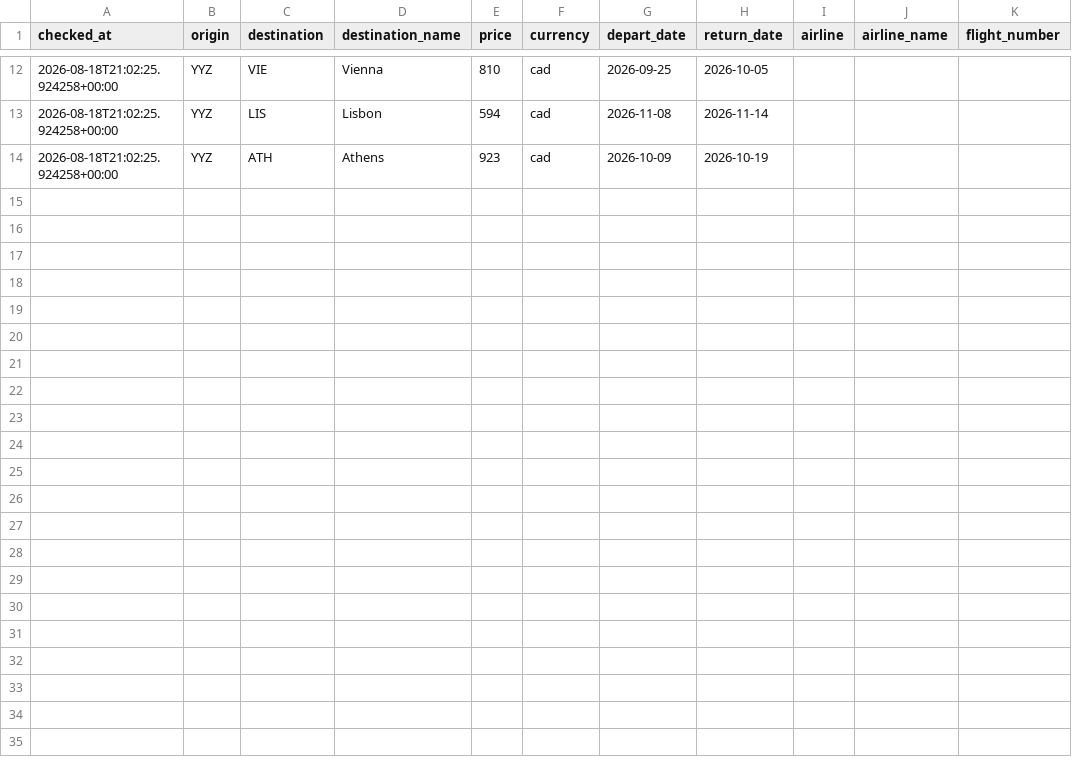
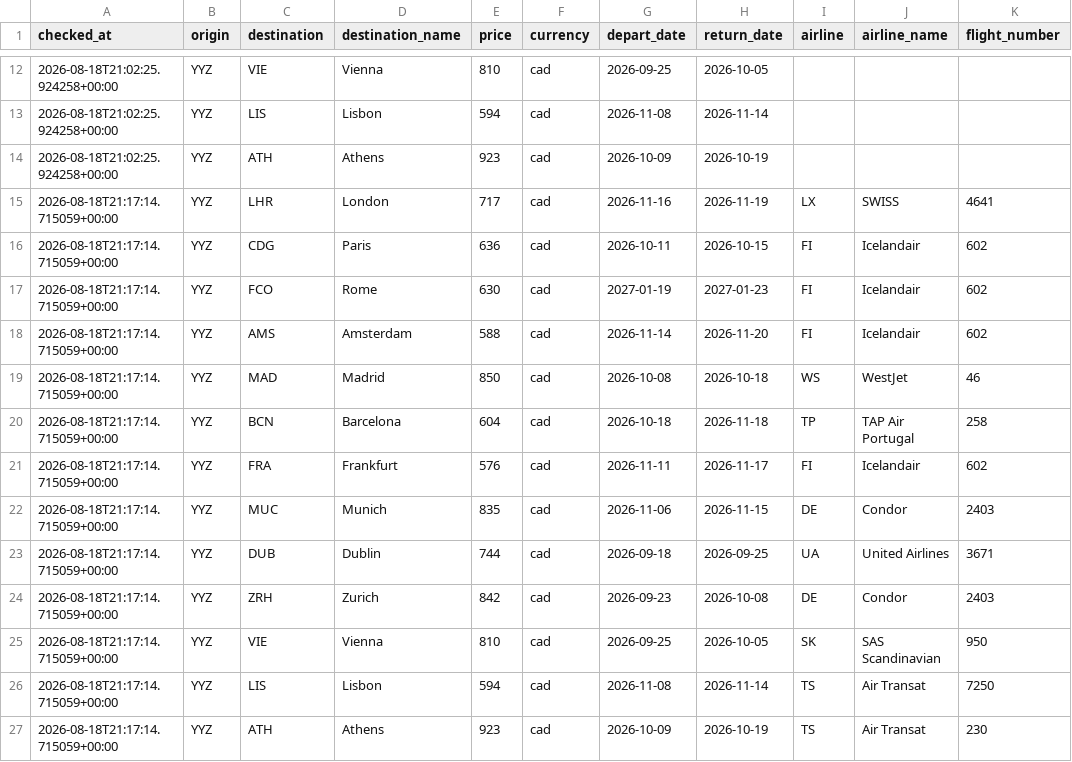
Before and after one commit to abhish05-prog/flight-tracker, a CSV file: data/history.csv, drawn as a sheet; only a part is shown, gaps mark what is left out.

```diff
--- a/data/history.csv
+++ b/data/history.csv
@@ -14 +14,14 @@ checked_at,origin,destination,destination_name,price,currency,depart_date,return
 2026-08-18T21:02:25.924258+00:00,YYZ,ATH,Athens,923,cad,2026-10-09,2026-10-19,,,
+2026-08-18T21:17:14.715059+00:00,YYZ,LHR,London,717,cad,2026-11-16,2026-11-19,LX,SWISS,4641
+2026-08-18T21:17:14.715059+00:00,YYZ,CDG,Paris,636,cad,2026-10-11,2026-10-15,FI,Icelandair,602
+2026-08-18T21:17:14.715059+00:00,YYZ,FCO,Rome,630,cad,2027-01-19,2027-01-23,FI,Icelandair,602
+2026-08-18T21:17:14.715059+00:00,YYZ,AMS,Amsterdam,588,cad,2026-11-14,2026-11-20,FI,Icelandair,602
+2026-08-18T21:17:14.715059+00:00,YYZ,MAD,Madrid,850,cad,2026-10-08,2026-10-18,WS,WestJet,46
+2026-08-18T21:17:14.715059+00:00,YYZ,BCN,Barcelona,604,cad,2026-10-18,2026-11-18,TP,TAP Air Portugal,258
+2026-08-18T21:17:14.715059+00:00,YYZ,FRA,Frankfurt,576,cad,2026-11-11,2026-11-17,FI,Icelandair,602
+2026-08-18T21:17:14.715059+00:00,YYZ,MUC,Munich,835,cad,2026-11-06,2026-11-15,DE,Condor,2403
+2026-08-18T21:17:14.715059+00:00,YYZ,DUB,Dublin,744,cad,2026-09-18,2026-09-25,UA,United Airlines,3671
+2026-08-18T21:17:14.715059+00:00,YYZ,ZRH,Zurich,842,cad,2026-09-23,2026-10-08,DE,Condor,2403
+2026-08-18T21:17:14.715059+00:00,YYZ,VIE,Vienna,810,cad,2026-09-25,2026-10-05,SK,SAS Scandinavian,950
+2026-08-18T21:17:14.715059+00:00,YYZ,LIS,Lisbon,594,cad,2026-11-08,2026-11-14,TS,Air Transat,7250
+2026-08-18T21:17:14.715059+00:00,YYZ,ATH,Athens,923,cad,2026-10-09,2026-10-19,TS,Air Transat,230
```
Also changed, not shown: 1 other file.
